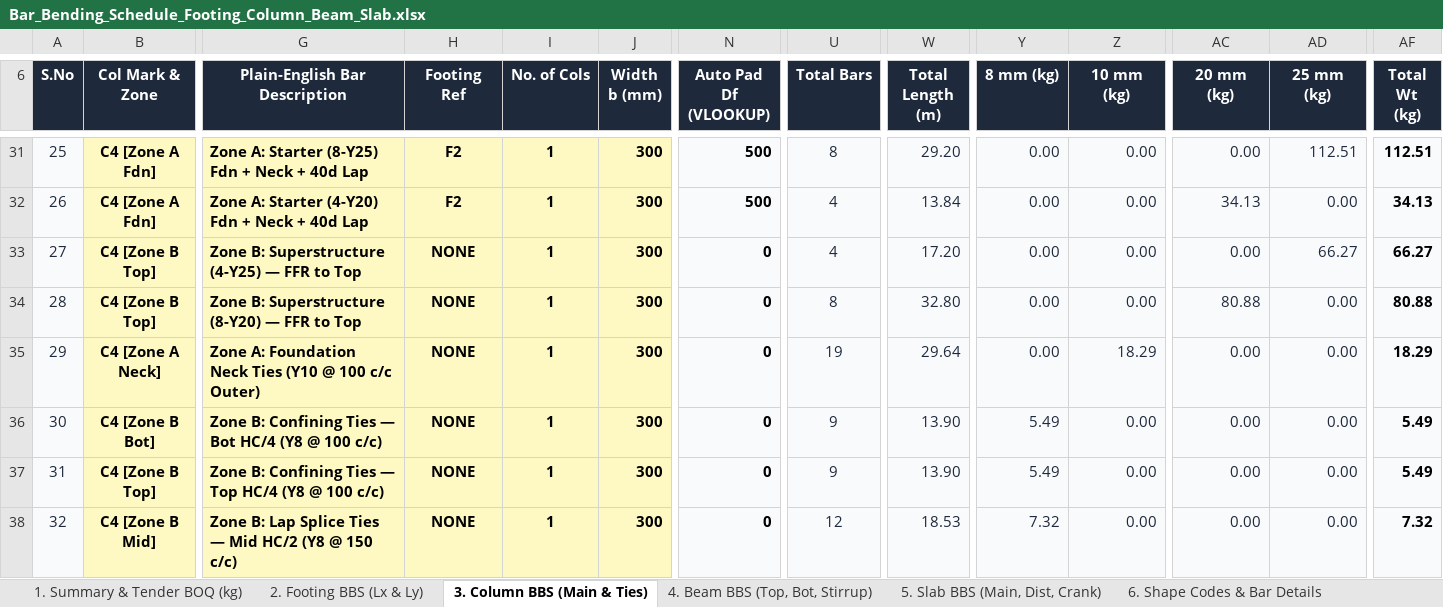
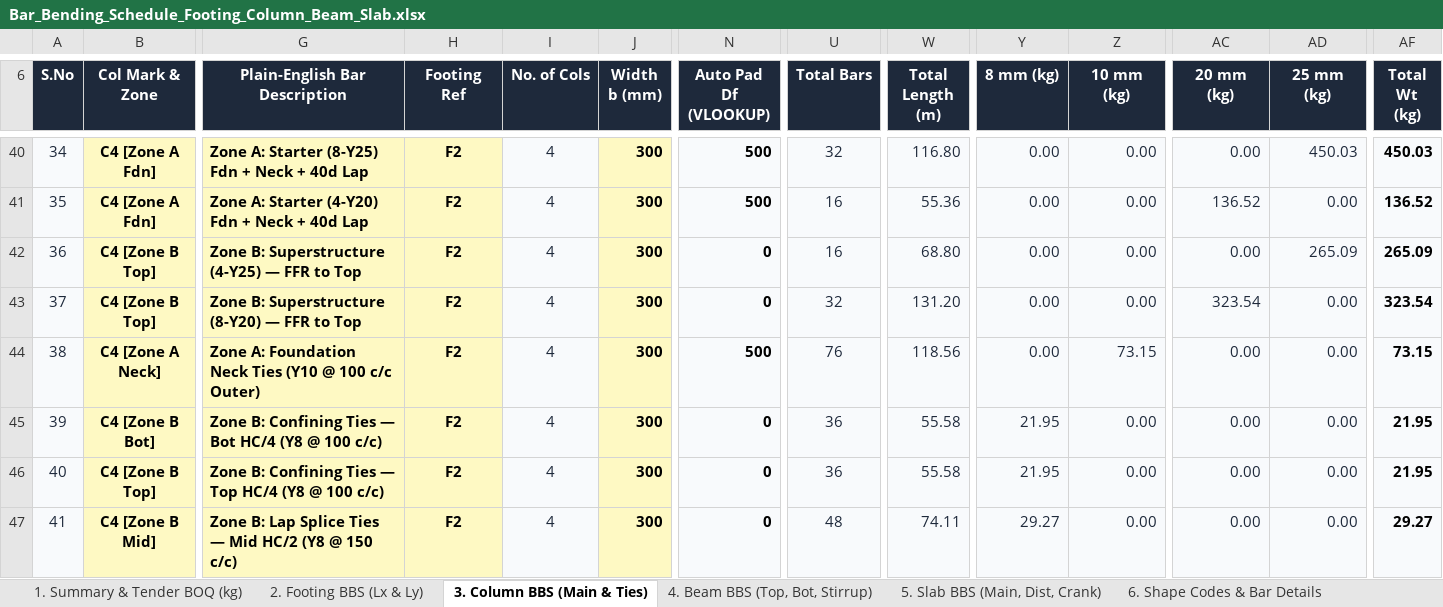
Before and after one commit to ragegokul75-a11y/Auto-BOQ2D, an Excel workbook: exports/Bar_Bending_Schedule_Footing_Column_Beam_Slab.xlsx, sheet 3. Column BBS (Main & Ties), drawn as a sheet; only a part is shown, gaps mark what is left out; values as stored, in another font and other column widths than the file's, no borders; charts and pictures not drawn; addresses are those after the commit; the diff covers the shown part only; the diff names each change by its address in the sheet, - before the commit and + after, or states it on an @@ line.

```diff
--- a/exports/Bar_Bending_Schedule_Footing_Column_Beam_Slab.xlsx (sheet 3. Column BBS (Main & Ties))
+++ b/exports/Bar_Bending_Schedule_Footing_Column_Beam_Slab.xlsx (sheet 3. Column BBS (Main & Ties))
@@ column A (S.No) renumbered between rows 25 and 92 @@
-I40:I47 (No. of Cols): 1
+I40:I47 (No. of Cols): 4
@@ I40:I47 fill: #FEF9C3 → #F8FAFC, bold: on → off, text colour: black → #1E293B @@
-U40 (Total Bars): 8
+U40 (Total Bars): 32
-W40 (Total Length (m)): 29.20
+W40 (Total Length (m)): 116.80
-AD40 (25 mm (kg)): 112.51
+AD40 (25 mm (kg)): 450.03
-AF40 (Total Wt (kg)): 112.51
+AF40 (Total Wt (kg)): 450.03
-U41:U42 (Total Bars): 4
+U41:U42 (Total Bars): 16
-W41 (Total Length (m)): 13.84
+W41 (Total Length (m)): 55.36
-AC41 (20 mm (kg)): 34.13
+AC41 (20 mm (kg)): 136.52
-AF41 (Total Wt (kg)): 34.13
+AF41 (Total Wt (kg)): 136.52
-H42:H47 (Footing Ref): NONE
+H42:H47 (Footing Ref): F2
-W42 (Total Length (m)): 17.20
+W42 (Total Length (m)): 68.80
-AD42 (25 mm (kg)): 66.27
+AD42 (25 mm (kg)): 265.09
-AF42 (Total Wt (kg)): 66.27
+AF42 (Total Wt (kg)): 265.09
-U43 (Total Bars): 8
+U43 (Total Bars): 32
-W43 (Total Length (m)): 32.80
+W43 (Total Length (m)): 131.20
-AC43 (20 mm (kg)): 80.88
+AC43 (20 mm (kg)): 323.54
-AF43 (Total Wt (kg)): 80.88
+AF43 (Total Wt (kg)): 323.54
-N44 (Auto Pad Df (VLOOKUP)): 0
+N44 (Auto Pad Df (VLOOKUP)): 500
-U44 (Total Bars): 19
+U44 (Total Bars): 76
-W44 (Total Length (m)): 29.64
+W44 (Total Length (m)): 118.56
-Z44 (10 mm (kg)): 18.29
+Z44 (10 mm (kg)): 73.15
-AF44 (Total Wt (kg)): 18.29
+AF44 (Total Wt (kg)): 73.15
-U45:U46 (Total Bars): 9
+U45:U46 (Total Bars): 36
-W45:W46 (Total Length (m)): 13.90
+W45:W46 (Total Length (m)): 55.58
-Y45:Y46 (8 mm (kg)): 5.49
+Y45:Y46 (8 mm (kg)): 21.95
-AF45:AF46 (Total Wt (kg)): 5.49
+AF45:AF46 (Total Wt (kg)): 21.95
-U47 (Total Bars): 12
+U47 (Total Bars): 48
-W47 (Total Length (m)): 18.53
+W47 (Total Length (m)): 74.11
-Y47 (8 mm (kg)): 7.32
+Y47 (8 mm (kg)): 29.27
-AF47 (Total Wt (kg)): 7.32
+AF47 (Total Wt (kg)): 29.27
```
Also changed, not shown: 10 added rows, 1 removed row, 310 edited cells and cell formats elsewhere in this sheet, sheet 1. Summary & Tender BOQ (kg), formulas that keep their value, charts or pictures, Bar_Bending_Schedule_Footing_Column_Beam_Slab.xlsx, 9 other files.
